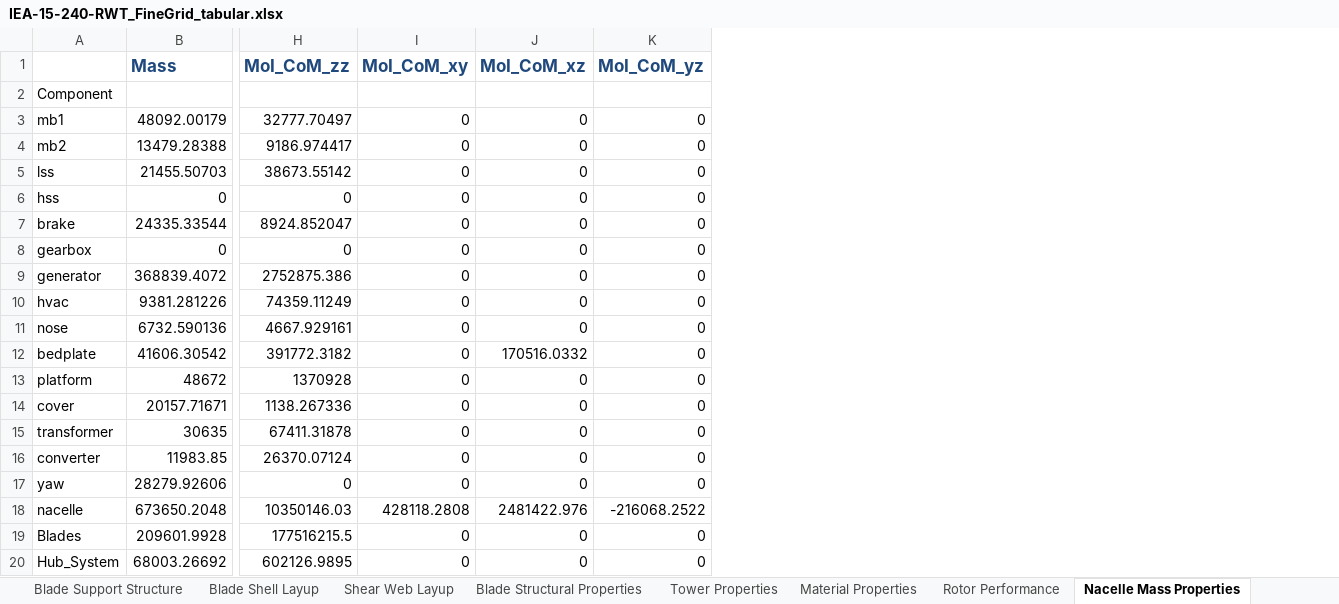
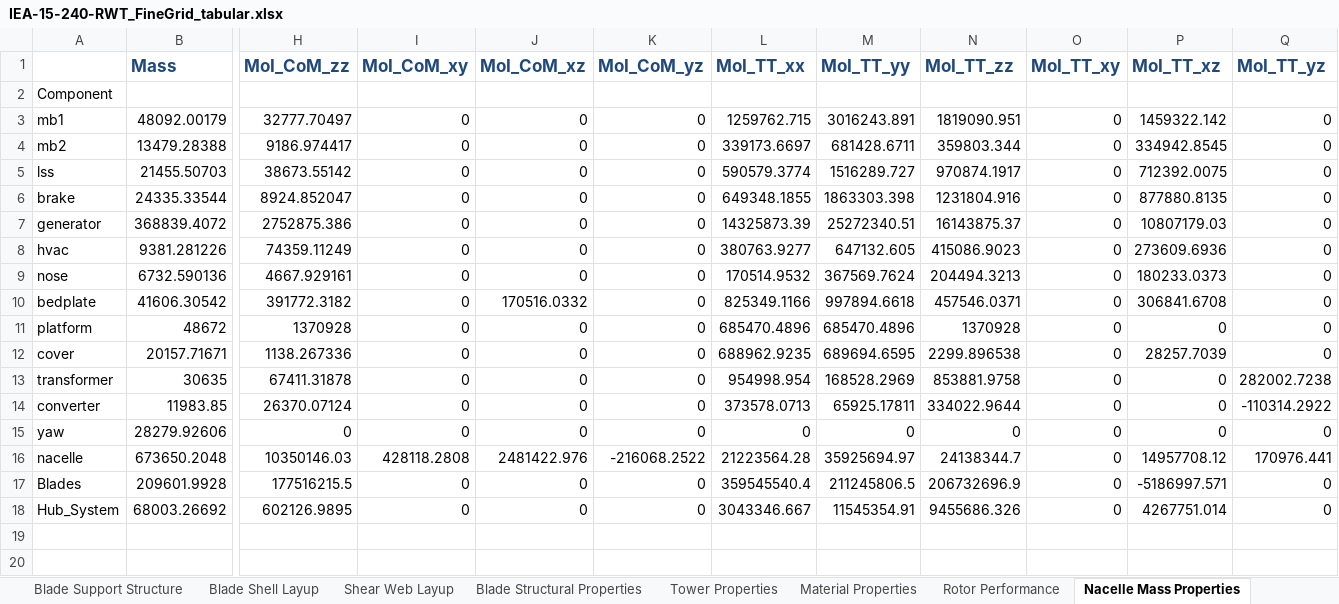
Before and after one commit to IEAWindTask37/IEA-15-240-RWT, an Excel workbook: Documentation/IEA-15-240-RWT_FineGrid_tabular.xlsx, sheet Nacelle Mass Properties, drawn as a sheet; only a part is shown, gaps mark what is left out; values as stored, in another font and other column widths than the file's, no borders; removed rows and columns are numbered as before the commit, all else as after; rows hold the shown columns only; the diff names each change by its address in the sheet, - before the commit and + after, or states it on an @@ line.

```diff
--- a/Documentation/IEA-15-240-RWT_FineGrid_tabular.xlsx (sheet Nacelle Mass Properties)
+++ b/Documentation/IEA-15-240-RWT_FineGrid_tabular.xlsx (sheet Nacelle Mass Properties)
+column L (MoI_TT_xx), rows 3-18: 1259762.715 | 339173.6697 | 590579.3774 | 649348.1855 | 14325873.39 | 380763.9277 | 170514.9532 | 825349.1166 | 685470.4896 | 688962.9235 | 954998.954 | 373578.0713 | 0 | 21223564.28 | 359545540.4 | 3043346.667
+column M (MoI_TT_yy), rows 3-18: 3016243.891 | 681428.6711 | 1516289.727 | 1863303.398 | 25272340.51 | 647132.605 | 367569.7624 | 997894.6618 | 685470.4896 | 689694.6595 | 168528.2969 | 65925.17811 | 0 | 35925694.97 | 211245806.5 | 11545354.91
+column N (MoI_TT_zz), rows 3-18: 1819090.951 | 359803.344 | 970874.1917 | 1231804.916 | 16143875.37 | 415086.9023 | 204494.3213 | 457546.0371 | 1370928 | 2299.896538 | 853881.9758 | 334022.9644 | 0 | 24138344.7 | 206732696.9 | 9455686.326
+column O (MoI_TT_xy), rows 3-18: all 0
+column P (MoI_TT_xz), rows 3-18: 1459322.142 | 334942.8545 | 712392.0075 | 877880.8135 | 10807179.03 | 273609.6936 | 180233.0373 | 306841.6708 | 0 | 28257.7039 | 0 | 0 | 0 | 14957708.12 | -5186997.571 | 4267751.014
+column Q (MoI_TT_yz), rows 3-18: 0 | 0 | 0 | 0 | 0 | 0 | 0 | 0 | 0 | 0 | 282002.7238 | -110314.2922 | 0 | 170976.441 | 0 | 0
-row 6: hss | 0 | 0 | 0 | 0 | 0
-row 8: gearbox | 0 | 0 | 0 | 0 | 0
```
Also changed, not shown: Documentation/IEA-15-240-RWT_tabular.xlsx, 1 other file.
